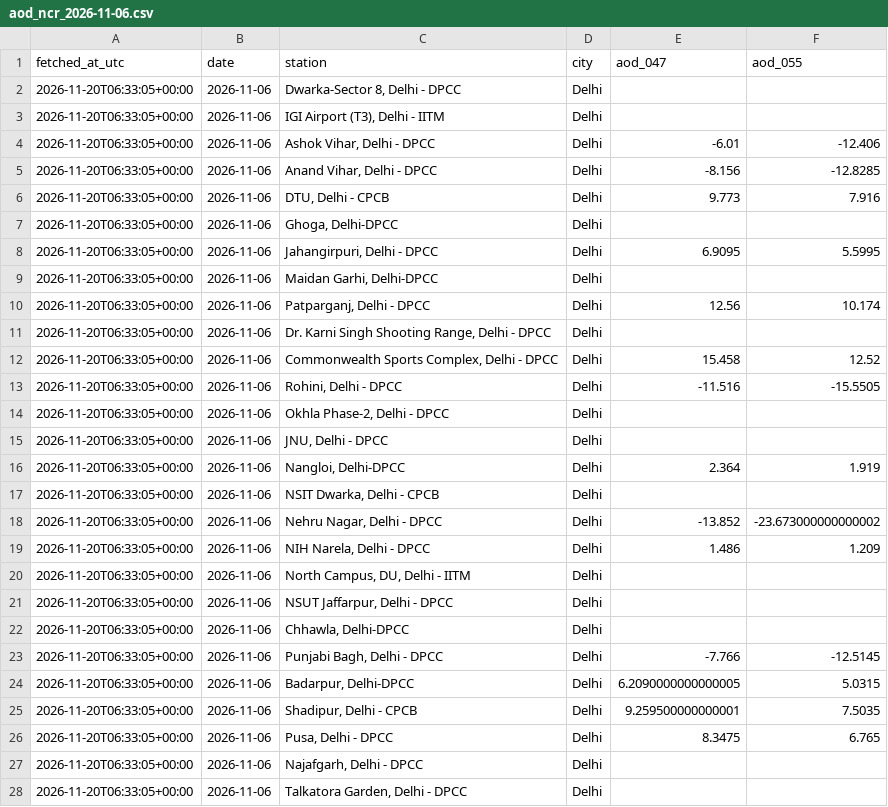
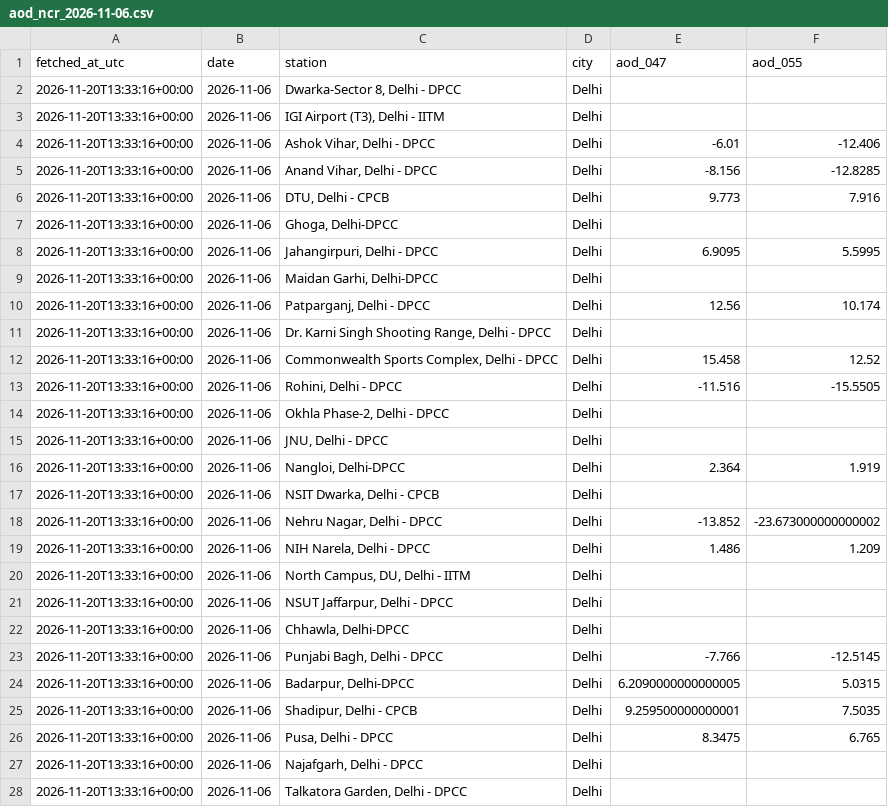
Before and after one commit to HalcyonVector/AQI-Network-Integrity-System, a CSV file: data/raw/aod_ncr_2026-11-06.csv, drawn as a sheet; only a part is shown; the diff covers the shown part only.

```diff
--- a/data/raw/aod_ncr_2026-11-06.csv
+++ b/data/raw/aod_ncr_2026-11-06.csv
@@ -1,28 +1,28 @@
 fetched_at_utc,date,station,city,aod_047,aod_055
-2026-11-20T06:33:05+00:00,2026-11-06,"Dwarka-Sector 8, Delhi - DPCC ",Delhi,,
-2026-11-20T06:33:05+00:00,2026-11-06,"IGI Airport (T3), Delhi - IITM",Delhi,,
-2026-11-20T06:33:05+00:00,2026-11-06,"Ashok Vihar, Delhi - DPCC",Delhi,-6.01,-12.406
-2026-11-20T06:33:05+00:00,2026-11-06,"Anand Vihar, Delhi - DPCC",Delhi,-8.156,-12.8285
-2026-11-20T06:33:05+00:00,2026-11-06,"DTU, Delhi - CPCB",Delhi,9.773,7.916
-2026-11-20T06:33:05+00:00,2026-11-06,"Ghoga, Delhi-DPCC",Delhi,,
-2026-11-20T06:33:05+00:00,2026-11-06,"Jahangirpuri, Delhi - DPCC",Delhi,6.9095,5.5995
-2026-11-20T06:33:05+00:00,2026-11-06,"Maidan Garhi, Delhi-DPCC",Delhi,,
-2026-11-20T06:33:05+00:00,2026-11-06,"Patparganj, Delhi - DPCC",Delhi,12.56,10.174
-2026-11-20T06:33:05+00:00,2026-11-06,"Dr. Karni Singh Shooting Range, Delhi - DPCC",Delhi,,
-2026-11-20T06:33:05+00:00,2026-11-06,"Commonwealth Sports Complex, Delhi - DPCC",Delhi,15.458,12.52
-2026-11-20T06:33:05+00:00,2026-11-06,"Rohini, Delhi - DPCC",Delhi,-11.516,-15.5505
-2026-11-20T06:33:05+00:00,2026-11-06,"Okhla Phase-2, Delhi - DPCC",Delhi,,
-2026-11-20T06:33:05+00:00,2026-11-06,"JNU, Delhi - DPCC",Delhi,,
-2026-11-20T06:33:05+00:00,2026-11-06,"Nangloi, Delhi-DPCC",Delhi,2.364,1.919
-2026-11-20T06:33:05+00:00,2026-11-06,"NSIT Dwarka, Delhi - CPCB",Delhi,,
-2026-11-20T06:33:05+00:00,2026-11-06,"Nehru Nagar, Delhi - DPCC",Delhi,-13.852,-23.673000000000002
-2026-11-20T06:33:05+00:00,2026-11-06,"NIH Narela, Delhi - DPCC",Delhi,1.486,1.209
-2026-11-20T06:33:05+00:00,2026-11-06,"North Campus, DU, Delhi - IITM",Delhi,,
-2026-11-20T06:33:05+00:00,2026-11-06,"NSUT Jaffarpur, Delhi - DPCC",Delhi,,
-2026-11-20T06:33:05+00:00,2026-11-06,"Chhawla, Delhi-DPCC",Delhi,,
-2026-11-20T06:33:05+00:00,2026-11-06,"Punjabi Bagh, Delhi - DPCC",Delhi,-7.766,-12.5145
-2026-11-20T06:33:05+00:00,2026-11-06,"Badarpur, Delhi-DPCC",Delhi,6.2090000000000005,5.0315
-2026-11-20T06:33:05+00:00,2026-11-06,"Shadipur, Delhi - CPCB",Delhi,9.259500000000001,7.5035
-2026-11-20T06:33:05+00:00,2026-11-06,"Pusa, Delhi - DPCC",Delhi,8.3475,6.765
-2026-11-20T06:33:05+00:00,2026-11-06,"Najafgarh, Delhi - DPCC",Delhi,,
-2026-11-20T06:33:05+00:00,2026-11-06,"Talkatora Garden, Delhi - DPCC",Delhi,,
+2026-11-20T13:33:16+00:00,2026-11-06,"Dwarka-Sector 8, Delhi - DPCC ",Delhi,,
+2026-11-20T13:33:16+00:00,2026-11-06,"IGI Airport (T3), Delhi - IITM",Delhi,,
+2026-11-20T13:33:16+00:00,2026-11-06,"Ashok Vihar, Delhi - DPCC",Delhi,-6.01,-12.406
+2026-11-20T13:33:16+00:00,2026-11-06,"Anand Vihar, Delhi - DPCC",Delhi,-8.156,-12.8285
+2026-11-20T13:33:16+00:00,2026-11-06,"DTU, Delhi - CPCB",Delhi,9.773,7.916
+2026-11-20T13:33:16+00:00,2026-11-06,"Ghoga, Delhi-DPCC",Delhi,,
+2026-11-20T13:33:16+00:00,2026-11-06,"Jahangirpuri, Delhi - DPCC",Delhi,6.9095,5.5995
+2026-11-20T13:33:16+00:00,2026-11-06,"Maidan Garhi, Delhi-DPCC",Delhi,,
+2026-11-20T13:33:16+00:00,2026-11-06,"Patparganj, Delhi - DPCC",Delhi,12.56,10.174
+2026-11-20T13:33:16+00:00,2026-11-06,"Dr. Karni Singh Shooting Range, Delhi - DPCC",Delhi,,
+2026-11-20T13:33:16+00:00,2026-11-06,"Commonwealth Sports Complex, Delhi - DPCC",Delhi,15.458,12.52
+2026-11-20T13:33:16+00:00,2026-11-06,"Rohini, Delhi - DPCC",Delhi,-11.516,-15.5505
+2026-11-20T13:33:16+00:00,2026-11-06,"Okhla Phase-2, Delhi - DPCC",Delhi,,
+2026-11-20T13:33:16+00:00,2026-11-06,"JNU, Delhi - DPCC",Delhi,,
+2026-11-20T13:33:16+00:00,2026-11-06,"Nangloi, Delhi-DPCC",Delhi,2.364,1.919
+2026-11-20T13:33:16+00:00,2026-11-06,"NSIT Dwarka, Delhi - CPCB",Delhi,,
+2026-11-20T13:33:16+00:00,2026-11-06,"Nehru Nagar, Delhi - DPCC",Delhi,-13.852,-23.673000000000002
+2026-11-20T13:33:16+00:00,2026-11-06,"NIH Narela, Delhi - DPCC",Delhi,1.486,1.209
+2026-11-20T13:33:16+00:00,2026-11-06,"North Campus, DU, Delhi - IITM",Delhi,,
+2026-11-20T13:33:16+00:00,2026-11-06,"NSUT Jaffarpur, Delhi - DPCC",Delhi,,
+2026-11-20T13:33:16+00:00,2026-11-06,"Chhawla, Delhi-DPCC",Delhi,,
+2026-11-20T13:33:16+00:00,2026-11-06,"Punjabi Bagh, Delhi - DPCC",Delhi,-7.766,-12.5145
+2026-11-20T13:33:16+00:00,2026-11-06,"Badarpur, Delhi-DPCC",Delhi,6.2090000000000005,5.0315
+2026-11-20T13:33:16+00:00,2026-11-06,"Shadipur, Delhi - CPCB",Delhi,9.259500000000001,7.5035
+2026-11-20T13:33:16+00:00,2026-11-06,"Pusa, Delhi - DPCC",Delhi,8.3475,6.765
+2026-11-20T13:33:16+00:00,2026-11-06,"Najafgarh, Delhi - DPCC",Delhi,,
+2026-11-20T13:33:16+00:00,2026-11-06,"Talkatora Garden, Delhi - DPCC",Delhi,,
```
Also changed, not shown: 1 added row and 53 edited cells elsewhere in this file, data/raw/aod_ncr_2026-11-07.csv, data/raw/aod_ncr_2026-11-10.csv, 16 other files.
